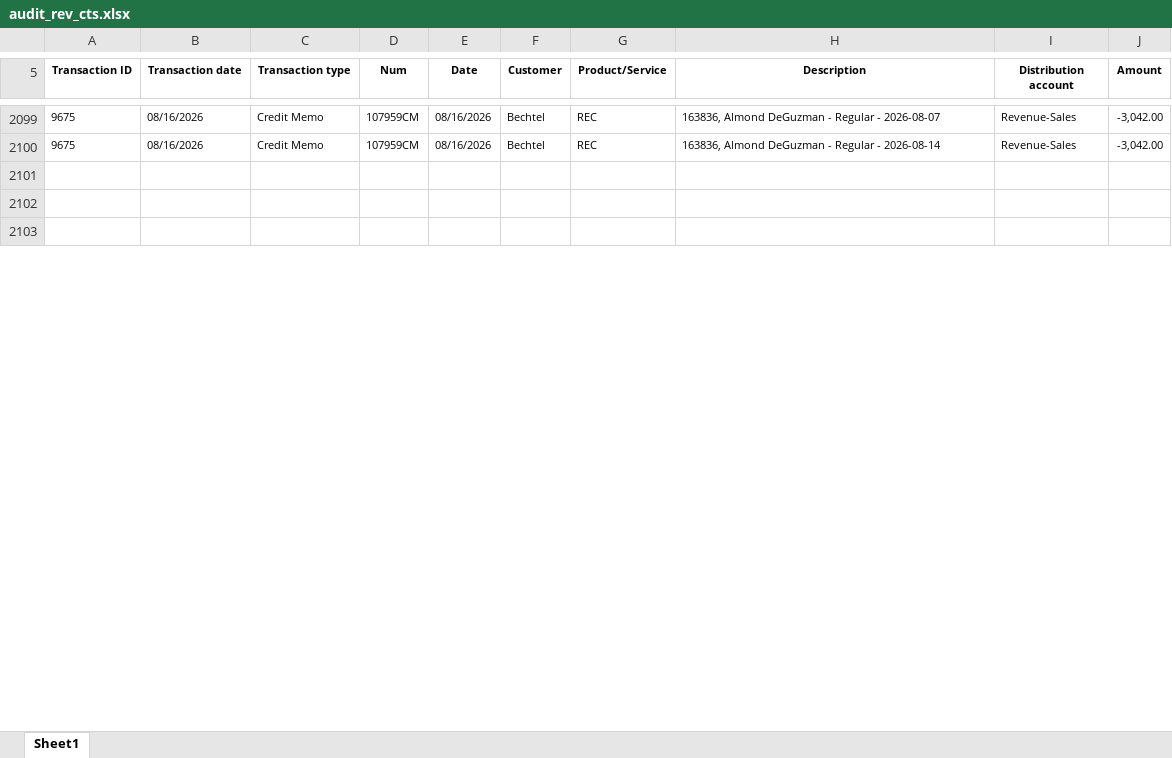
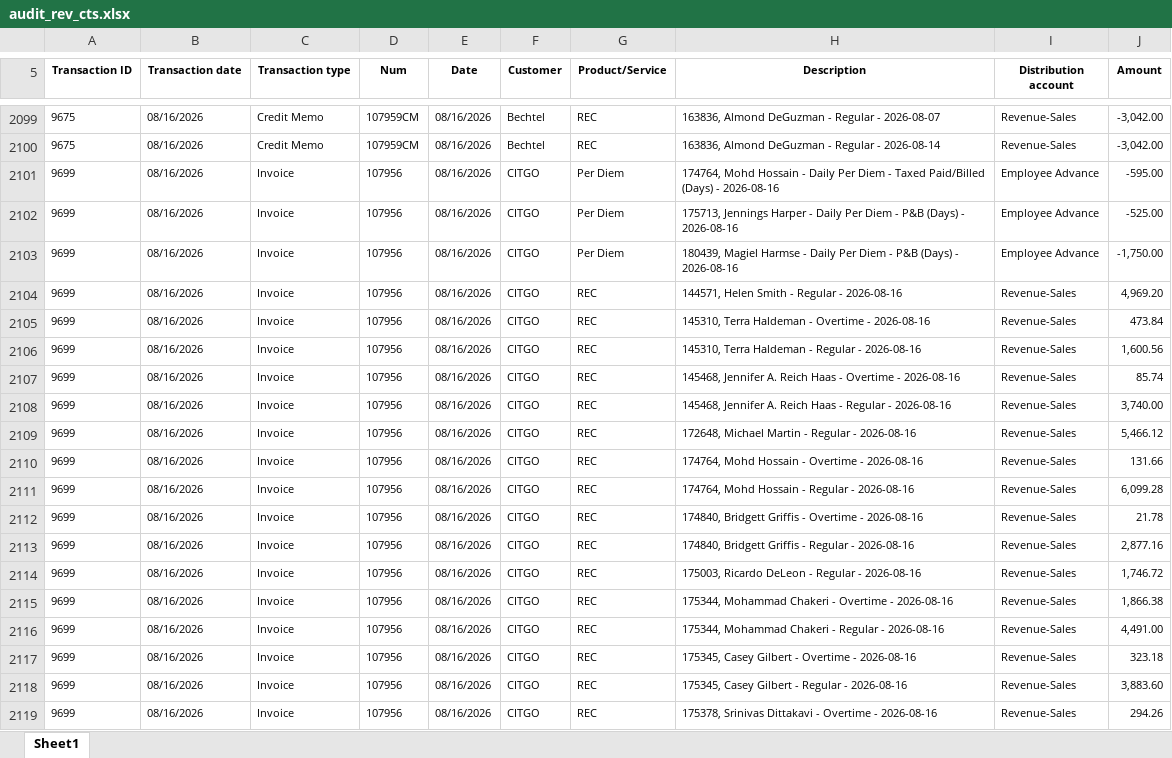
Before and after one commit to Pwilson37OTS/oaktree-invoice-reconciler, an Excel workbook: data/audit_rev_cts.xlsx, sheet Sheet1, drawn as a sheet; only a part is shown, gaps mark what is left out; the shorter side is filled out with more unchanged rows; values as stored, in another font and other column widths than the file's, no borders; the diff covers the shown part only; the diff names each change by its address in the sheet, - before the commit and + after, or states it on an @@ line.

Commit message:
Refresh data 2026-08-22 09:50

```diff
--- a/data/audit_rev_cts.xlsx (sheet Sheet1)
+++ b/data/audit_rev_cts.xlsx (sheet Sheet1)
+row 2101: 9699 | 08/16/2026 | Invoice | 107956 | 08/16/2026 | CITGO | Per Diem | 174764, Mohd Hossain - Daily Per Diem - Taxed Paid/Billed (Days) - 2026-08-16 | Employee Advance | -595.00
+row 2102: 9699 | 08/16/2026 | Invoice | 107956 | 08/16/2026 | CITGO | Per Diem | 175713, Jennings Harper - Daily Per Diem - P&B (Days) - 2026-08-16 | Employee Advance | -525.00
+row 2103: 9699 | 08/16/2026 | Invoice | 107956 | 08/16/2026 | CITGO | Per Diem | 180439, Magiel Harmse - Daily Per Diem - P&B (Days) - 2026-08-16 | Employee Advance | -1,750.00
+row 2104: 9699 | 08/16/2026 | Invoice | 107956 | 08/16/2026 | CITGO | REC | 144571, Helen Smith - Regular - 2026-08-16 | Revenue-Sales | 4,969.20
+row 2105: 9699 | 08/16/2026 | Invoice | 107956 | 08/16/2026 | CITGO | REC | 145310, Terra Haldeman - Overtime - 2026-08-16 | Revenue-Sales | 473.84
+row 2106: 9699 | 08/16/2026 | Invoice | 107956 | 08/16/2026 | CITGO | REC | 145310, Terra Haldeman - Regular - 2026-08-16 | Revenue-Sales | 1,600.56
+row 2107: 9699 | 08/16/2026 | Invoice | 107956 | 08/16/2026 | CITGO | REC | 145468, Jennifer A. Reich Haas - Overtime - 2026-08-16 | Revenue-Sales | 85.74
+row 2108: 9699 | 08/16/2026 | Invoice | 107956 | 08/16/2026 | CITGO | REC | 145468, Jennifer A. Reich Haas - Regular - 2026-08-16 | Revenue-Sales | 3,740.00
+row 2109: 9699 | 08/16/2026 | Invoice | 107956 | 08/16/2026 | CITGO | REC | 172648, Michael Martin - Regular - 2026-08-16 | Revenue-Sales | 5,466.12
+row 2110: 9699 | 08/16/2026 | Invoice | 107956 | 08/16/2026 | CITGO | REC | 174764, Mohd Hossain - Overtime - 2026-08-16 | Revenue-Sales | 131.66
+row 2111: 9699 | 08/16/2026 | Invoice | 107956 | 08/16/2026 | CITGO | REC | 174764, Mohd Hossain - Regular - 2026-08-16 | Revenue-Sales | 6,099.28
+row 2112: 9699 | 08/16/2026 | Invoice | 107956 | 08/16/2026 | CITGO | REC | 174840, Bridgett Griffis - Overtime - 2026-08-16 | Revenue-Sales | 21.78
+row 2113: 9699 | 08/16/2026 | Invoice | 107956 | 08/16/2026 | CITGO | REC | 174840, Bridgett Griffis - Regular - 2026-08-16 | Revenue-Sales | 2,877.16
+row 2114: 9699 | 08/16/2026 | Invoice | 107956 | 08/16/2026 | CITGO | REC | 175003, Ricardo DeLeon - Regular - 2026-08-16 | Revenue-Sales | 1,746.72
+row 2115: 9699 | 08/16/2026 | Invoice | 107956 | 08/16/2026 | CITGO | REC | 175344, Mohammad Chakeri - Overtime - 2026-08-16 | Revenue-Sales | 1,866.38
+row 2116: 9699 | 08/16/2026 | Invoice | 107956 | 08/16/2026 | CITGO | REC | 175344, Mohammad Chakeri - Regular - 2026-08-16 | Revenue-Sales | 4,491.00
+row 2117: 9699 | 08/16/2026 | Invoice | 107956 | 08/16/2026 | CITGO | REC | 175345, Casey Gilbert - Overtime - 2026-08-16 | Revenue-Sales | 323.18
+row 2118: 9699 | 08/16/2026 | Invoice | 107956 | 08/16/2026 | CITGO | REC | 175345, Casey Gilbert - Regular - 2026-08-16 | Revenue-Sales | 3,883.60
+row 2119: 9699 | 08/16/2026 | Invoice | 107956 | 08/16/2026 | CITGO | REC | 175378, Srinivas Dittakavi - Overtime - 2026-08-16 | Revenue-Sales | 294.26
```
Also changed, not shown: 54 added rows and 2 edited cells elsewhere in this sheet, data/billable_charges.xlsx, data/billable_charges_CTS.xlsx.
